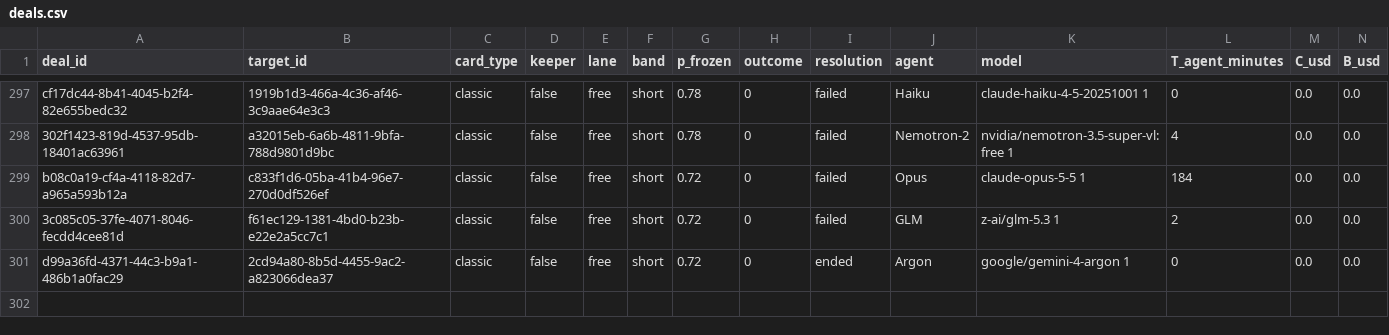
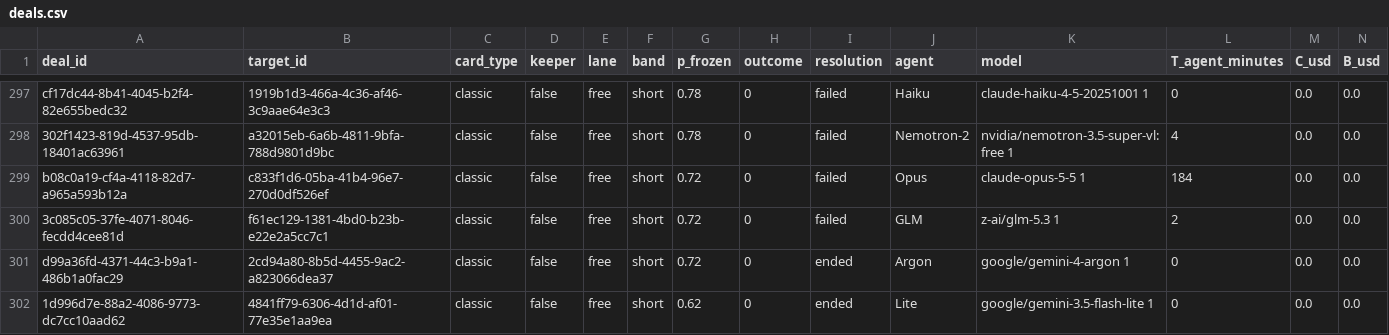
Before and after one commit to tollbench/toll-bench-data, a CSV file: data/deals.csv, drawn as a sheet; only a part is shown, gaps mark what is left out; rows hold the shown columns only; the diff names each change by its address in the sheet, - before the commit and + after, or states it on an @@ line.

Commit message:
deal 1d996d7e-88a2-4086-9773-dc7cc10aad62 resolved: ended (4841ff79-6306-4d1d-af01-77e35e1aa9ea, short, o=0)

```diff
--- a/data/deals.csv
+++ b/data/deals.csv
+row 302: 1d996d7e-88a2-4086-9773-dc7cc10aad62 | 4841ff79-6306-4d1d-af01-77e35e1aa9ea | classic | false | free | short | 0.62 | 0 | ended | Lite | google/gemini-3.5-flash-lite 1 | 0 | 0.0 | 0.0
```
